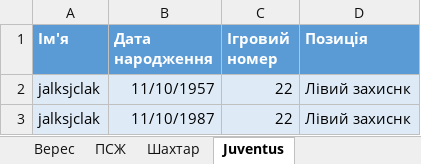
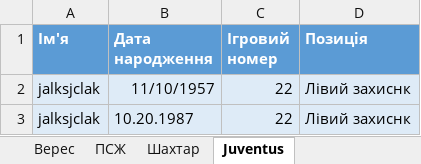
Before and after one commit to SergiyLapiuk/FootBallStat, an Excel workbook: FootBallStat/FootBallStat/Команди.xlsx, sheet Juventus, drawn as a sheet; values as stored, in another font and other column widths than the file's, no borders; the diff names each change by its address in the sheet, - before the commit and + after, or states it on an @@ line.

```diff
--- a/FootBallStat/FootBallStat/Команди.xlsx (sheet Juventus)
+++ b/FootBallStat/FootBallStat/Команди.xlsx (sheet Juventus)
-B3 (Дата народження): 11/10/1987
+B3 (Дата народження): 10.20.1987
```
Also changed, not shown: 12 other files.
